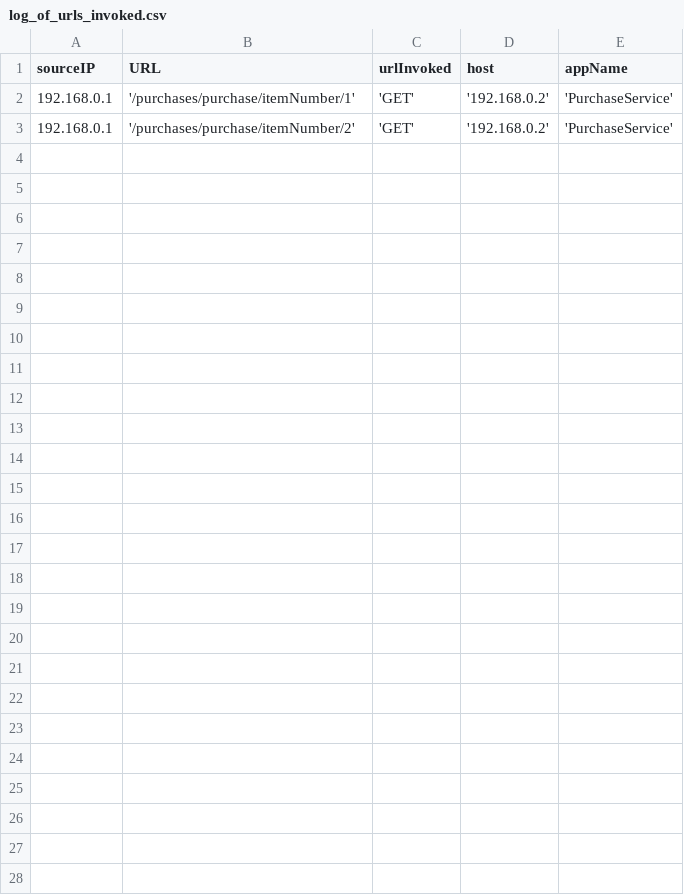
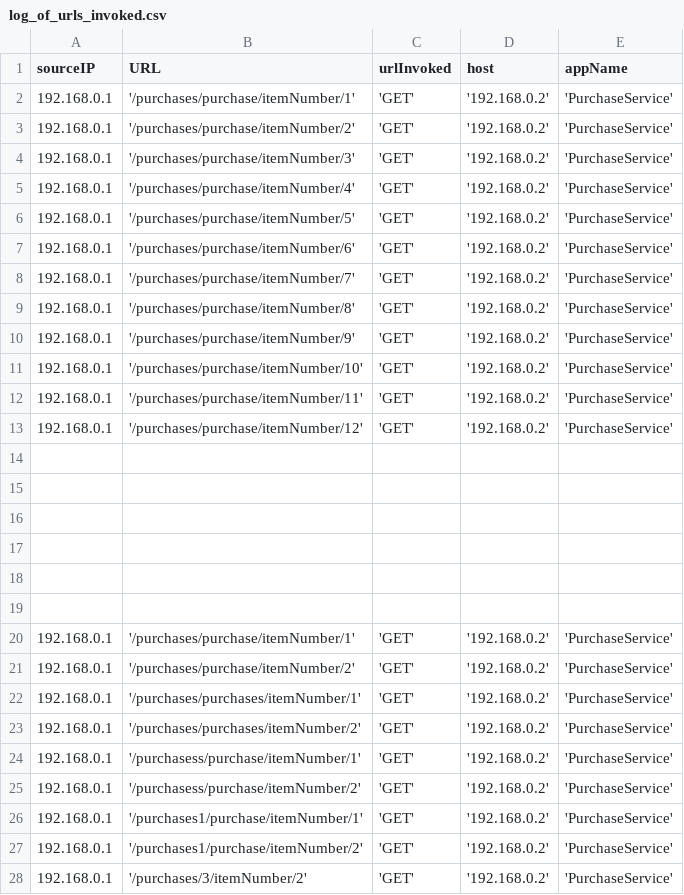
Before and after one commit to aatulgoel/url_matcher1, a CSV file: log_of_urls_invoked.csv, drawn as a sheet.

Commit message:
refactored
Able to insert data

```diff
--- a/log_of_urls_invoked.csv
+++ b/log_of_urls_invoked.csv
@@ -3 +3,26 @@ sourceIP,URL,urlInvoked,host,appName
 192.168.0.1,'/purchases/purchase/itemNumber/2','GET','192.168.0.2','PurchaseService'
+192.168.0.1,'/purchases/purchase/itemNumber/3','GET','192.168.0.2','PurchaseService'
+192.168.0.1,'/purchases/purchase/itemNumber/4','GET','192.168.0.2','PurchaseService'
+192.168.0.1,'/purchases/purchase/itemNumber/5','GET','192.168.0.2','PurchaseService'
+192.168.0.1,'/purchases/purchase/itemNumber/6','GET','192.168.0.2','PurchaseService'
+192.168.0.1,'/purchases/purchase/itemNumber/7','GET','192.168.0.2','PurchaseService'
+192.168.0.1,'/purchases/purchase/itemNumber/8','GET','192.168.0.2','PurchaseService'
+192.168.0.1,'/purchases/purchase/itemNumber/9','GET','192.168.0.2','PurchaseService'
+192.168.0.1,'/purchases/purchase/itemNumber/10','GET','192.168.0.2','PurchaseService'
+192.168.0.1,'/purchases/purchase/itemNumber/11','GET','192.168.0.2','PurchaseService'
+192.168.0.1,'/purchases/purchase/itemNumber/12','GET','192.168.0.2','PurchaseService'
+
+
+
+
+
+
+192.168.0.1,'/purchases/purchase/itemNumber/1','GET','192.168.0.2','PurchaseService'
+192.168.0.1,'/purchases/purchase/itemNumber/2','GET','192.168.0.2','PurchaseService'
+192.168.0.1,'/purchases/purchases/itemNumber/1','GET','192.168.0.2','PurchaseService'
+192.168.0.1,'/purchases/purchases/itemNumber/2','GET','192.168.0.2','PurchaseService'
+192.168.0.1,'/purchasess/purchase/itemNumber/1','GET','192.168.0.2','PurchaseService'
+192.168.0.1,'/purchasess/purchase/itemNumber/2','GET','192.168.0.2','PurchaseService'
+192.168.0.1,'/purchases1/purchase/itemNumber/1','GET','192.168.0.2','PurchaseService'
+192.168.0.1,'/purchases1/purchase/itemNumber/2','GET','192.168.0.2','PurchaseService'
+192.168.0.1,'/purchases/3/itemNumber/2','GET','192.168.0.2','PurchaseService'
```
Also changed, not shown: 4 other files.
